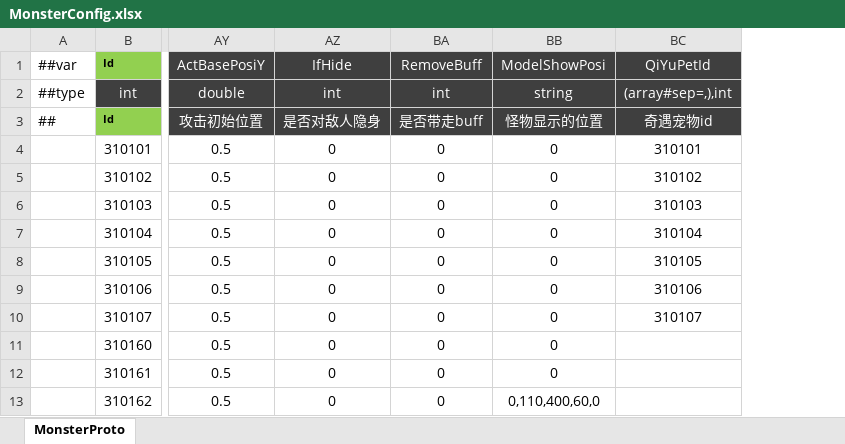
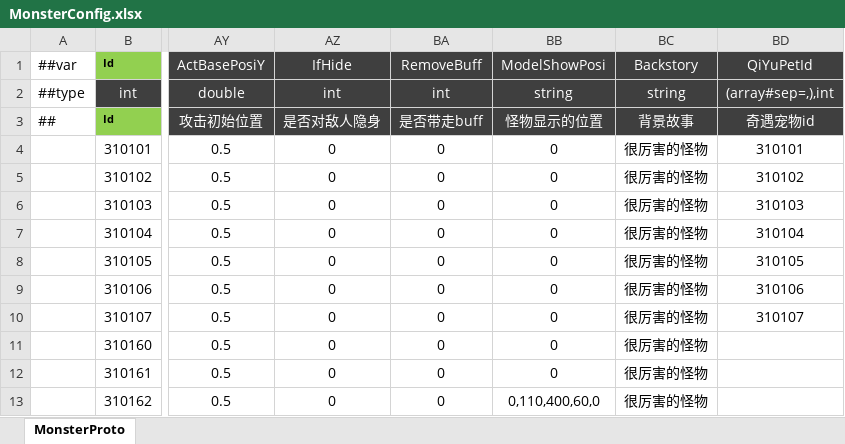
Before and after one commit to csyinghuochong/mengjing, an Excel workbook: Unity/Assets/Config/Excel/MonsterConfig.xlsx, sheet MonsterProto, drawn as a sheet; only a part is shown, gaps mark what is left out; values as stored, in another font and other column widths than the file's, no borders; the diff names each change by its address in the sheet, - before the commit and + after, or states it on an @@ line.

```diff
--- a/Unity/Assets/Config/Excel/MonsterConfig.xlsx (sheet MonsterProto)
+++ b/Unity/Assets/Config/Excel/MonsterConfig.xlsx (sheet MonsterProto)
+column BC (Backstory), rows 2-13: string | 背景故事 | 很厉害的怪物 | 很厉害的怪物 | 很厉害的怪物 | 很厉害的怪物 | 很厉害的怪物 | 很厉害的怪物 | 很厉害的怪物 | 很厉害的怪物 | 很厉害的怪物 | 很厉害的怪物
```
Also changed, not shown: Unity/Assets/Config/Excel/DungeonSectionConfig.xlsx, 24 other files.
